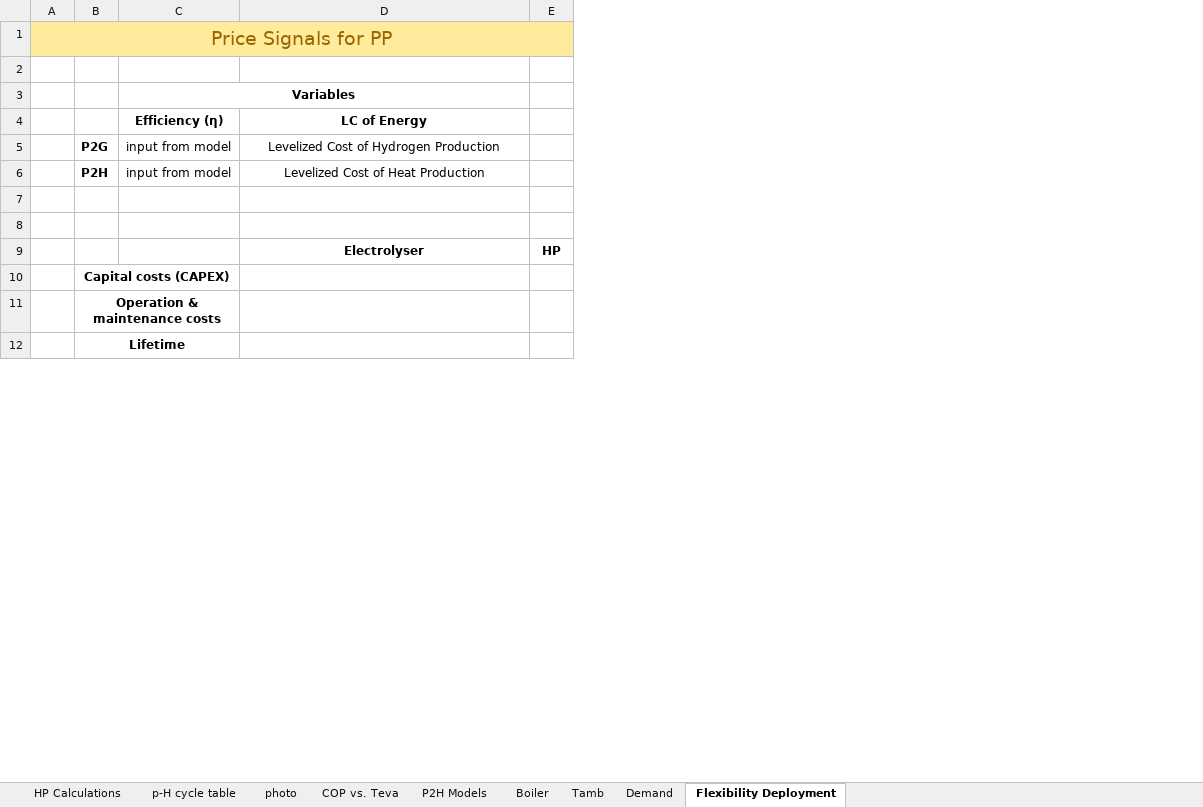
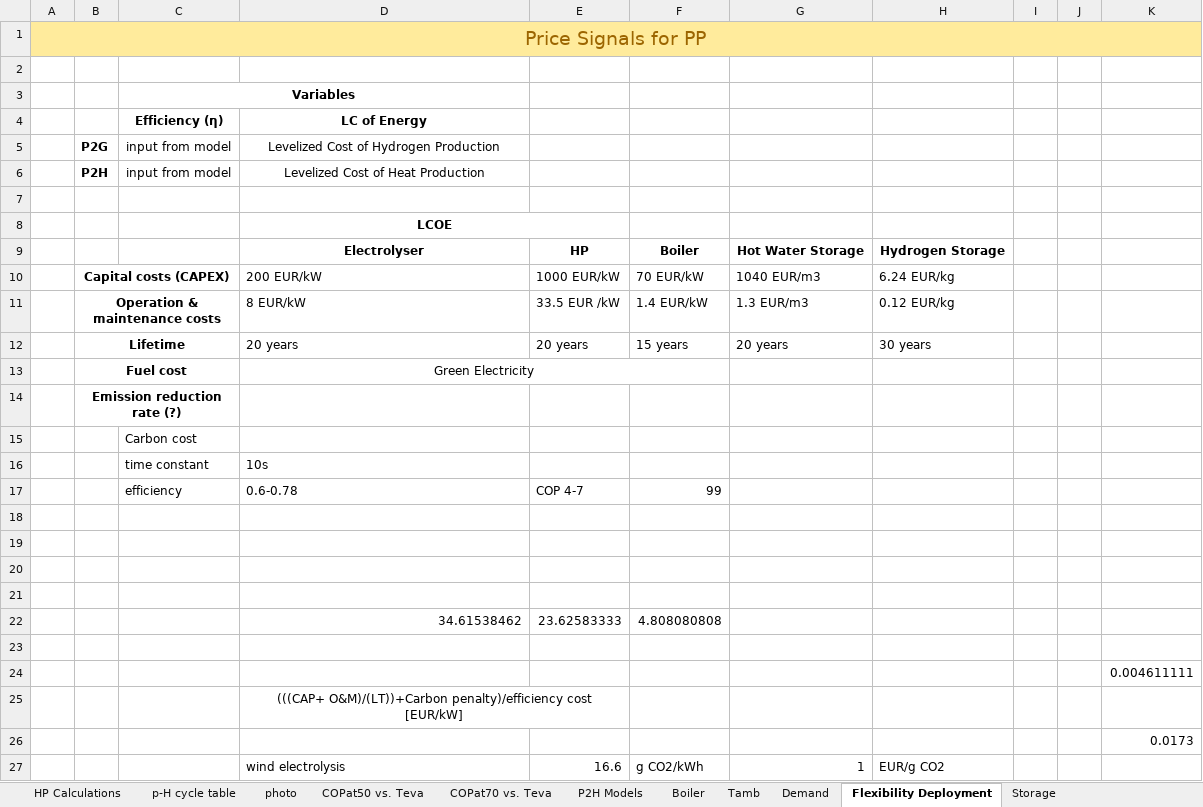
Before and after one commit to caneryagci/Multi-Energy-Systems-Thesis-Project, an Excel workbook: Final Report/Figures & Tables/p2h- p-H tables.xlsx, sheet Flexibility Deployment, drawn as a sheet; only a part is shown; values as stored, in another font and other column widths than the file's, no borders; removed rows and columns are numbered as before the commit, all else as after; the diff covers the shown part only; the diff names each change by its address in the sheet, - before the commit and + after, or states it on an @@ line.

```diff
--- a/Final Report/Figures & Tables/p2h- p-H tables.xlsx (sheet Flexibility Deployment)
+++ b/Final Report/Figures & Tables/p2h- p-H tables.xlsx (sheet Flexibility Deployment)
-sheet tab: COP vs. Teva
+sheet tab: COPat70 vs. Teva
+sheet tab: COPat50 vs. Teva
+sheet tab: Storage
-column E, row 9: HP
+column E, row 22: 23.62583333
+column F, row 22: 4.808080808
+column G, empty
+column H, empty
+column I, empty
+column J, empty
+column K, row 24: 0.004611111; row 26: 0.0173
+row 8:  |  |  | LCOE
+row 9:  |  |  | Electrolyser | HP | Boiler | Hot Water Storage | Hydrogen Storage
+row 10:  | Capital costs (CAPEX) |  | 200 EUR/kW | 1000 EUR/kW | 70 EUR/kW | 1040 EUR/m3 | 6.24 EUR/kg
+row 11:  | Operation & maintenance costs |  | 8 EUR/kW | 33.5 EUR /kW | 1.4 EUR/kW | 1.3 EUR/m3 | 0.12 EUR/kg
+row 12:  | Lifetime |  | 20 years | 20 years | 15 years | 20 years | 30 years
+row 13:  | Fuel cost |  | Green Electricity
+row 14:  | Emission reduction rate (?)
+row 15:  |  | Carbon cost
+row 16:  |  | time constant | 10s
+row 17:  |  | efficiency | 0.6-0.78 | COP 4-7 | 99
+row 19: (empty)
+row 20: (empty)
+row 21: (empty)
-D22 (LC of Energy): Electrolyser
+D22 (LC of Energy): 34.61538462
@@ D22 bold: on → off, alignment: center → right @@
-B23: Capital costs (CAPEX)
+B23: (empty)
-B10:C10 merged
-B24: Operation & maintenance costs
+B24: (empty)
-B11:C11 merged
+row 25:  |  |  | (((CAP+ O&M)/(LT))+Carbon penalty)/efficiency cost [EUR/kW]
-B26: Lifetime
+B26: (empty)
-B12:C12 merged
+row 27:  |  |  | wind electrolysis | 16.6 | g CO2/kWh | 1 | EUR/g CO2
```
Also changed, not shown: 9 added rows, 3 edited cells and merged cells elsewhere in this sheet, sheet Tamb, sheet HP Calculations, sheet COPat70 vs. Teva, sheet Demand, sheet P2H Models, formulas that keep their value, charts or pictures, Electrolyser/Text/Txt creator(hourly).xlsx, Final Report/Figures & Tables/Wind & PV historicaldata.xlsx, 33 other files.
